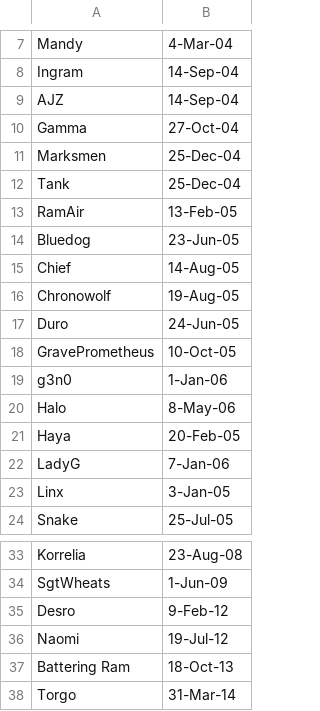
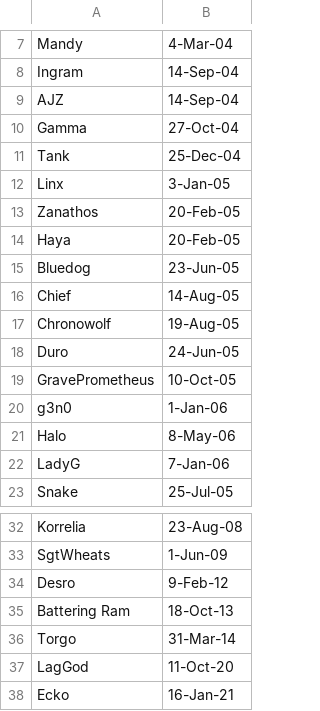
Before and after one commit to jakguru/hazteam-sop, a CSV file: HT_Join_Dates.csv, drawn as a sheet; only a part is shown, gaps mark what is left out; the shorter side is filled out with more unchanged rows.

Commit message:
Update HT_Join_Dates.csv

```diff
--- a/HT_Join_Dates.csv
+++ b/HT_Join_Dates.csv
@@ -10,5 +10,6 @@ AJZ,14-Sep-04
 Gamma,27-Oct-04
-Marksmen,25-Dec-04
 Tank,25-Dec-04
-RamAir,13-Feb-05
+Linx,3-Jan-05
+Zanathos,20-Feb-05
+Haya,20-Feb-05
 Bluedog,23-Jun-05
@@ -20,5 +21,3 @@ g3n0,1-Jan-06
 Halo,8-May-06
-Haya,20-Feb-05
 LadyG,7-Jan-06
-Linx,3-Jan-05
 Snake,25-Jul-05
@@ -35,3 +34,2 @@ SgtWheats,1-Jun-09
 Desro,9-Feb-12
-Naomi,19-Jul-12
 Battering Ram,18-Oct-13
```
